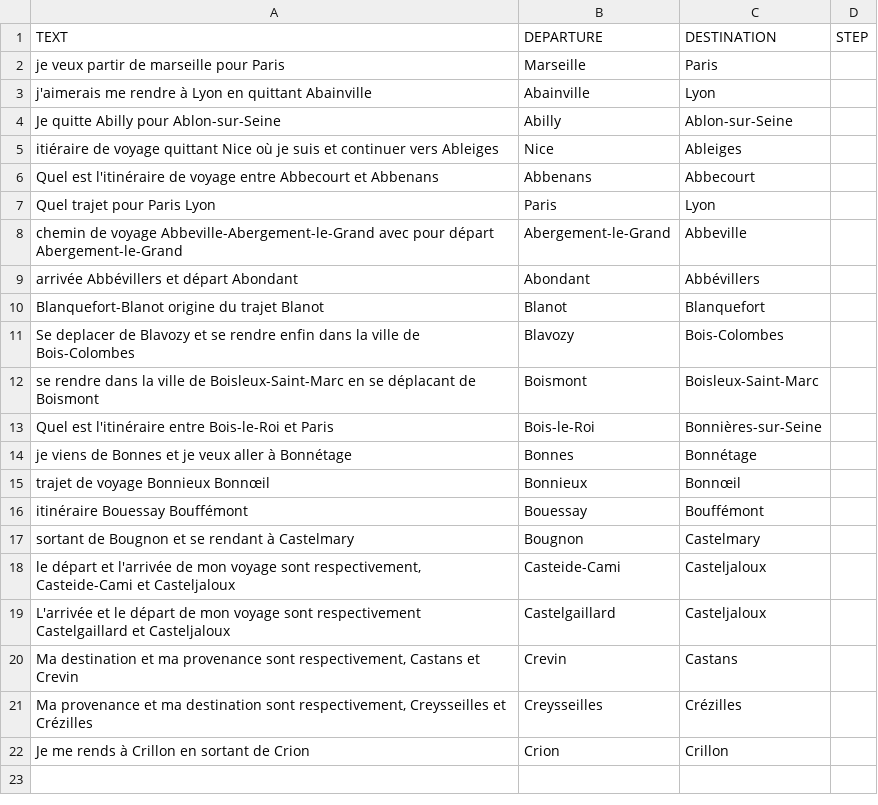
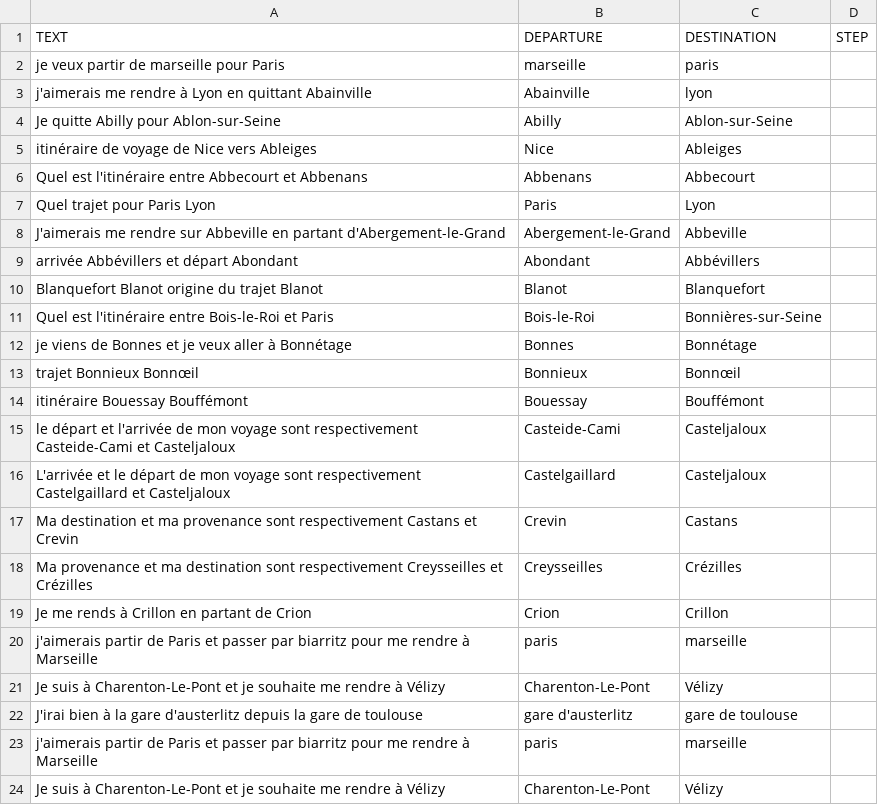
Before and after one commit to GaetanDu/T-AIA-901_2022_group19, a CSV file: localizer_model/assets/data.csv, drawn as a sheet; removed rows and columns are numbered as before the commit, all else as after; the diff names each change by its address in the sheet, - before the commit and + after, or states it on an @@ line.

```diff
--- a/localizer_model/assets/data.csv
+++ b/localizer_model/assets/data.csv
-B2 (DEPARTURE): Marseille
+B2 (DEPARTURE): marseille
-C2 (DESTINATION): Paris
+C2 (DESTINATION): paris
-C3 (DESTINATION): Lyon
+C3 (DESTINATION): lyon
-A5 (TEXT): itiéraire de voyage quittant Nice où je suis et continuer vers Ableiges
+A5 (TEXT): itinéraire de voyage de Nice vers Ableiges
-A6 (TEXT): …est l'itinéraire de voyage entre Abbecourt…
+A6 (TEXT): …est l'itinéraire entre Abbecourt…
-A8 (TEXT): chemin de voyage Abbeville-Abergement-le-Grand avec pour départ Abergement-le-Grand
+A8 (TEXT): J'aimerais me rendre sur Abbeville en partant d'Abergement-le-Grand
-A10 (TEXT): Blanquefort-Blanot origine du trajet Blanot
+A10 (TEXT): Blanquefort Blanot origine du trajet Blanot
-row 11: Se deplacer de Blavozy et se rendre enfin dans la ville de Bois-Colombes | Blavozy | Bois-Colombes
-row 12: se rendre dans la ville de Boisleux-Saint-Marc en se déplacant de Boismont | Boismont | Boisleux-Saint-Marc
-A13 (TEXT): trajet de voyage Bonnieux Bonnœil
+A13 (TEXT): trajet Bonnieux Bonnœil
-row 17: sortant de Bougnon et se rendant à Castelmary | Bougnon | Castelmary
-A15 (TEXT): …voyage sont respectivement, Casteide-Cami et…
+A15 (TEXT): …voyage sont respectivement Casteide-Cami et…
-A17 (TEXT): …provenance sont respectivement, Castans et…
+A17 (TEXT): …provenance sont respectivement Castans et…
-A18 (TEXT): …destination sont respectivement, Creysseilles et…
+A18 (TEXT): …destination sont respectivement Creysseilles et…
-A19 (TEXT): Je me rends à Crillon en sortant de Crion
+A19 (TEXT): Je me rends à Crillon en partant de Crion
+row 20: j'aimerais partir de Paris et passer par biarritz pour me rendre à Marseille | paris | marseille
+row 21: Je suis à Charenton-Le-Pont et je souhaite me rendre à Vélizy | Charenton-Le-Pont | Vélizy
+row 22: J'irai bien à la gare d'austerlitz depuis la gare de toulouse | gare d'austerlitz | gare de toulouse
+row 23: j'aimerais partir de Paris et passer par biarritz pour me rendre à Marseille | paris | marseille
+row 24: Je suis à Charenton-Le-Pont et je souhaite me rendre à Vélizy | Charenton-Le-Pont | Vélizy
```
Also changed, not shown: 47 other files.
